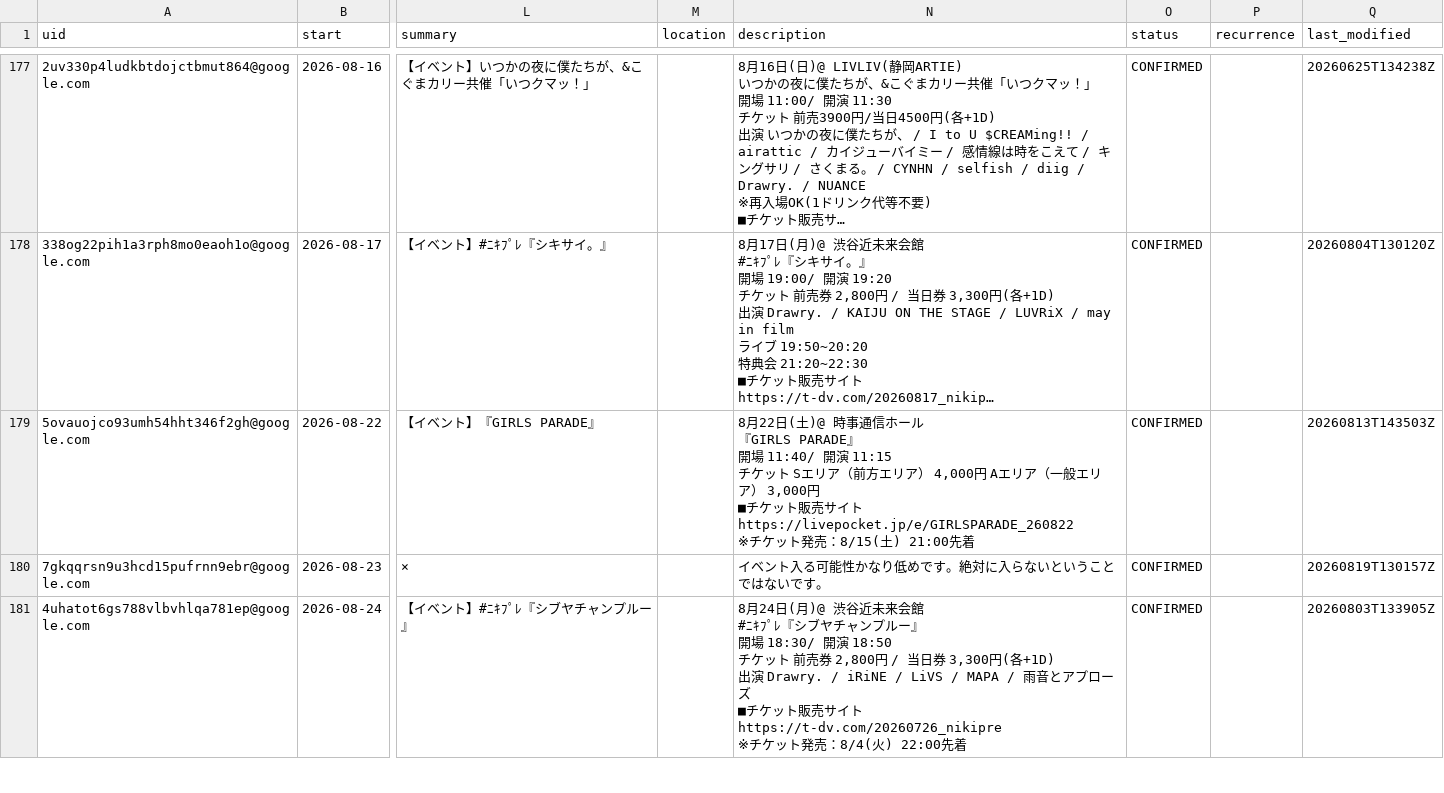
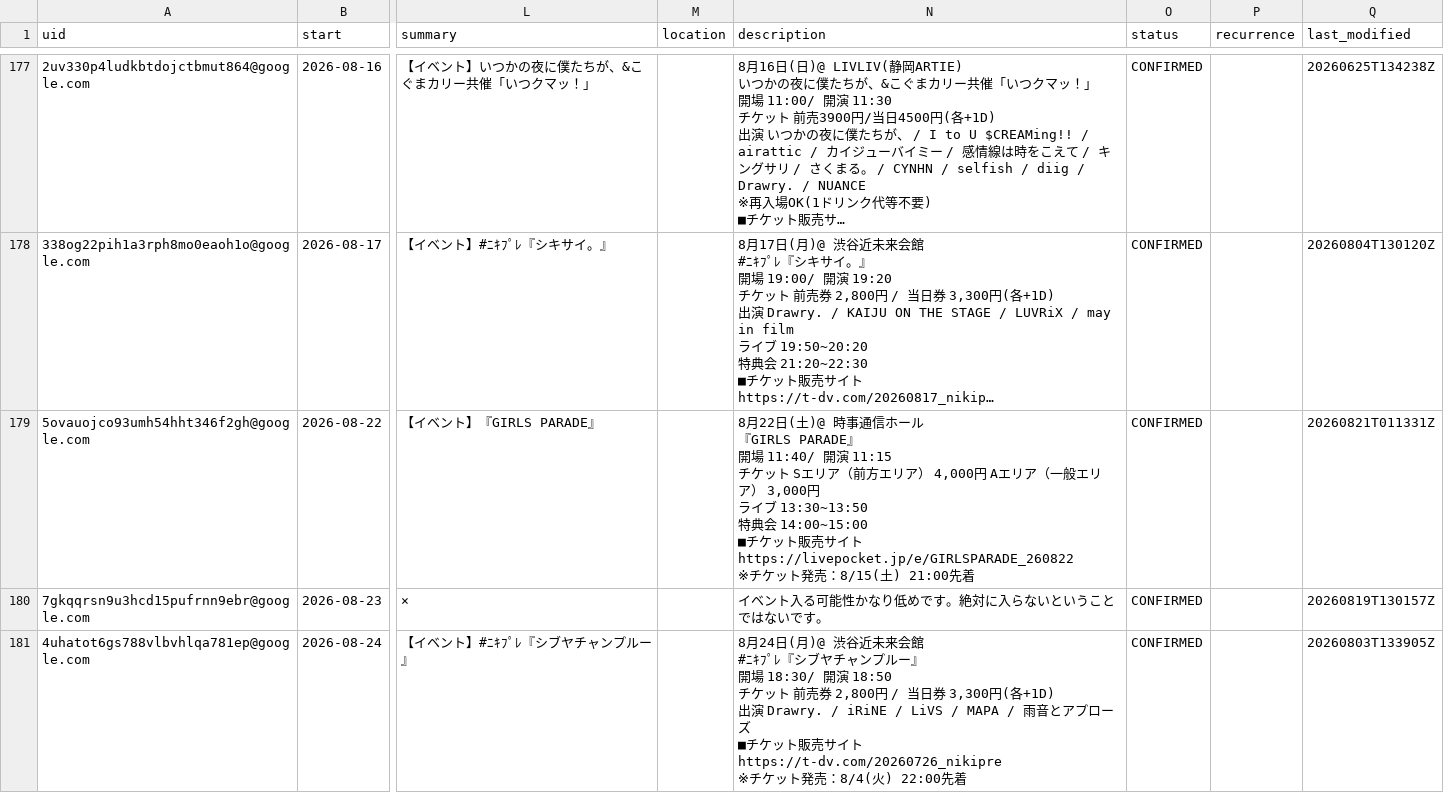
Before and after one commit to ganbaramen/drawrydb, a CSV file: data/generated/drawry_schedule.csv, drawn as a sheet; only a part is shown, gaps mark what is left out; long unchanged cells end in …; ↵ is a line break in a cell; the diff names each change by its address in the sheet, - before the commit and + after, or states it on an @@ line.

```diff
--- a/data/generated/drawry_schedule.csv
+++ b/data/generated/drawry_schedule.csv
-N179 (description): …3,000円 ↵ ■チケッ…
+N179 (description): …3,000円 ↵ ライブ 13:30~13:50 ↵ 特典会 14:00~15:00 ↵ ■チケッ…
-Q179 (last_modified): 20260813T143503Z
+Q179 (last_modified): 20260821T011331Z
```
